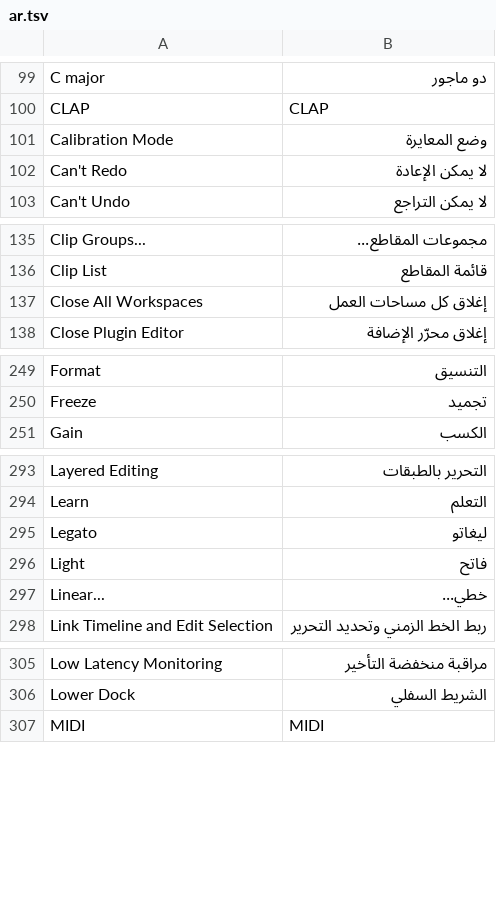
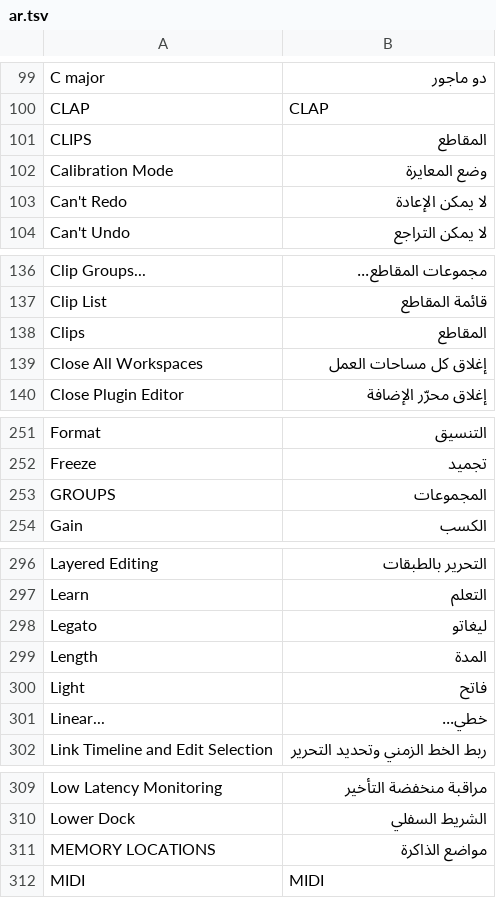
Before and after one commit to 7mz410/CreativeStudio-aswat, a TSV file: crates/ui-egui/src/i18n/ar.tsv, drawn as a sheet; only a part is shown, gaps mark what is left out; the diff covers the shown part only; the diff names each change by its address in the sheet, - before the commit and + after, or states it on an @@ line.

```diff
--- a/crates/ui-egui/src/i18n/ar.tsv
+++ b/crates/ui-egui/src/i18n/ar.tsv
+row 101: CLIPS | المقاطع
+row 138: Clips | المقاطع
+row 253: GROUPS | المجموعات
+row 299: Length | المدة
+row 311: MEMORY LOCATIONS | مواضع الذاكرة
```
Also changed, not shown: 3 added rows elsewhere in this file, 5 other files.
